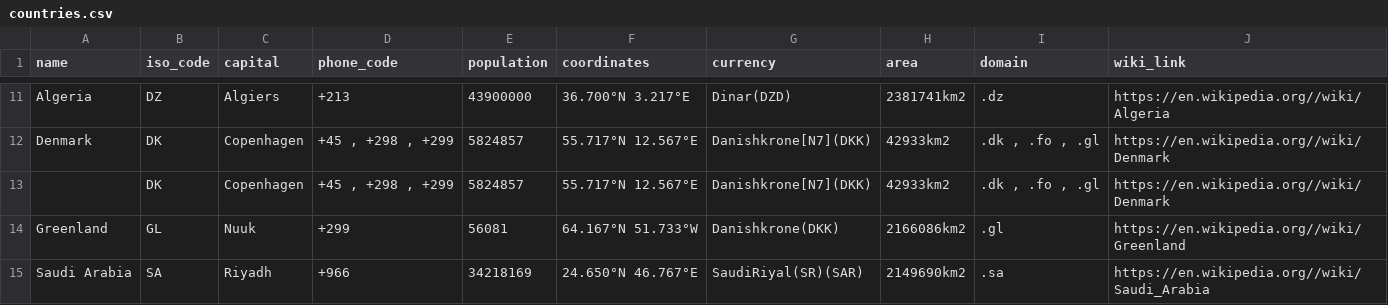
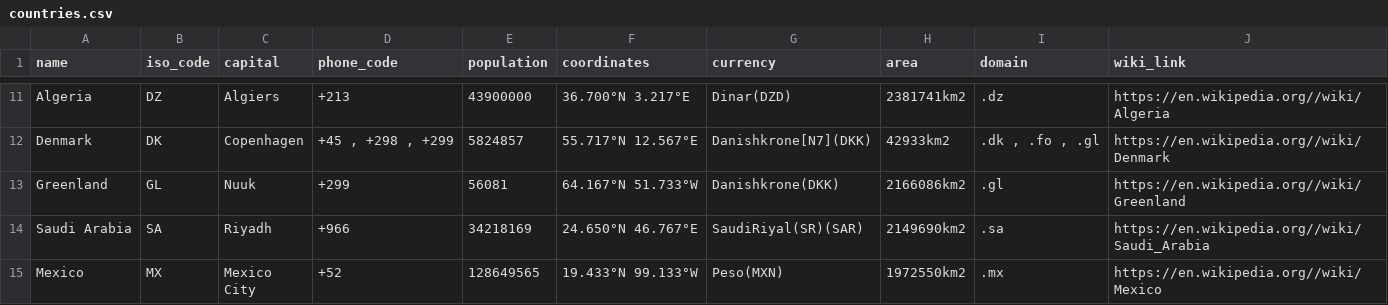
Before and after one commit to SakoDroid/countries, a CSV file: countries.csv, drawn as a sheet; only a part is shown, gaps mark what is left out; the shorter side is filled out with more unchanged rows; the diff names each change by its address in the sheet, - before the commit and + after, or states it on an @@ line.

Commit message:
fixed a few typo

```diff
--- a/countries.csv
+++ b/countries.csv
-row 13:  | DK | Copenhagen | +45 , +298 , +299 | 5824857 | 55.717°N 12.567°E | Danishkrone[N7](DKK) | 42933km2 | .dk , .fo , .gl | https://en.wikipedia.org//wiki/Denmark
```
